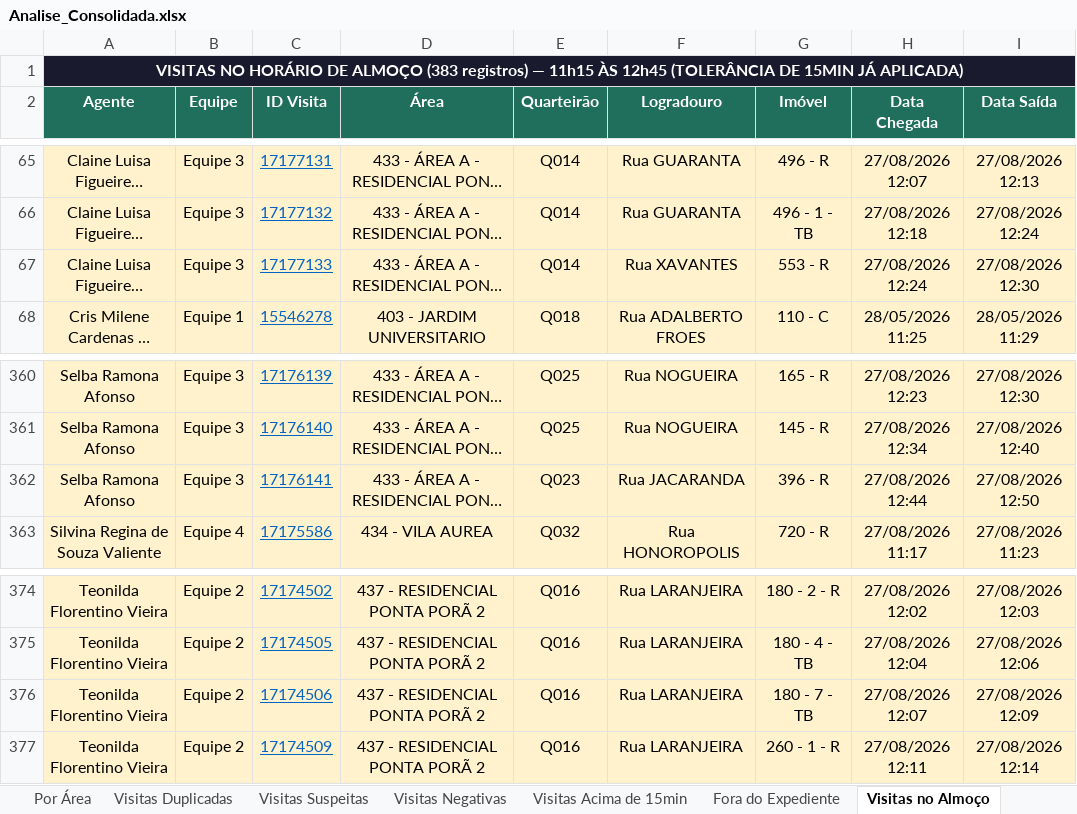
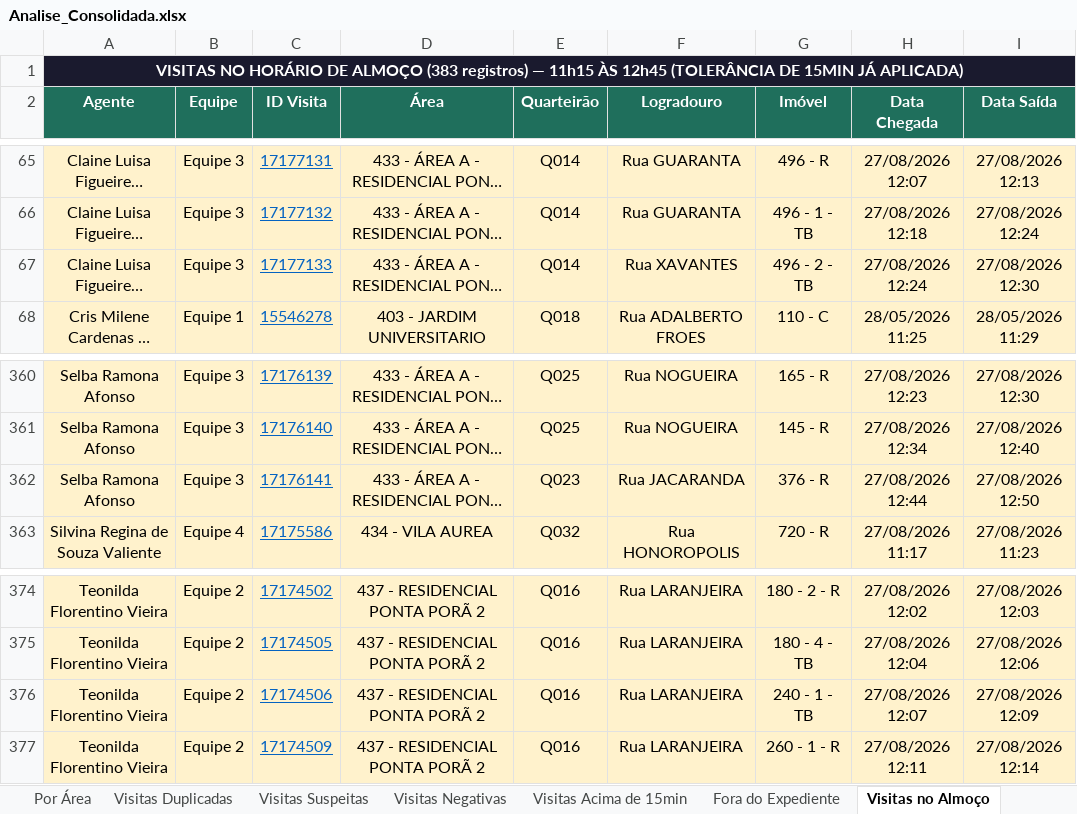
Before and after one commit to LucsDevPro/Sentinela, an Excel workbook: data/Analise_Consolidada.xlsx, sheet Visitas no Almoço, drawn as a sheet; only a part is shown, gaps mark what is left out; long unchanged cells end in …; values as stored, in another font and other column widths than the file's, no borders; the diff names each change by its address in the sheet, - before the commit and + after, or states it on an @@ line.

```diff
--- a/data/Analise_Consolidada.xlsx (sheet Visitas no Almoço)
+++ b/data/Analise_Consolidada.xlsx (sheet Visitas no Almoço)
-G67 (Imóvel): 553 - R
+G67 (Imóvel): 496 - 2 - TB
-G362 (Imóvel): 396 - R
+G362 (Imóvel): 376 - R
-G376 (Imóvel): 180 - 7 - TB
+G376 (Imóvel): 240 - 1 - TB
```
Also changed, not shown: sheet Visitas Acima de 15min, sheet Ranking, sheet Ausências, sheet Fora do Expediente, sheet Recusados e Pendências, sheet Cronograma, data/historico/semana_318.xlsx, data/historico/semana_320.xlsx, 19 other files.
